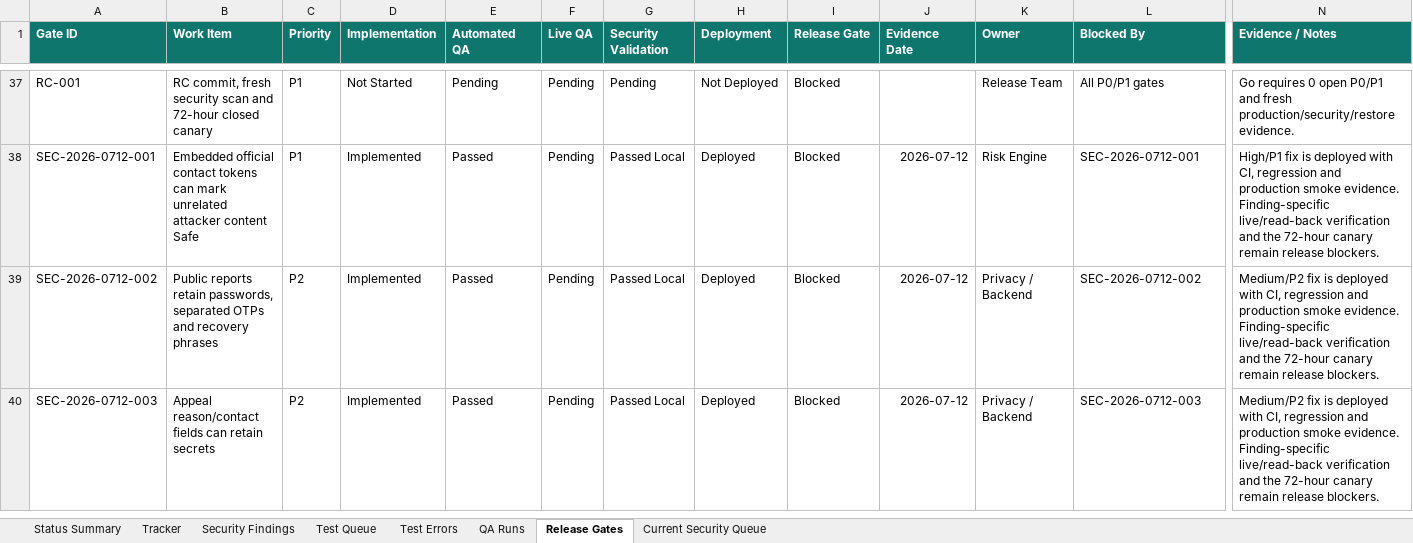
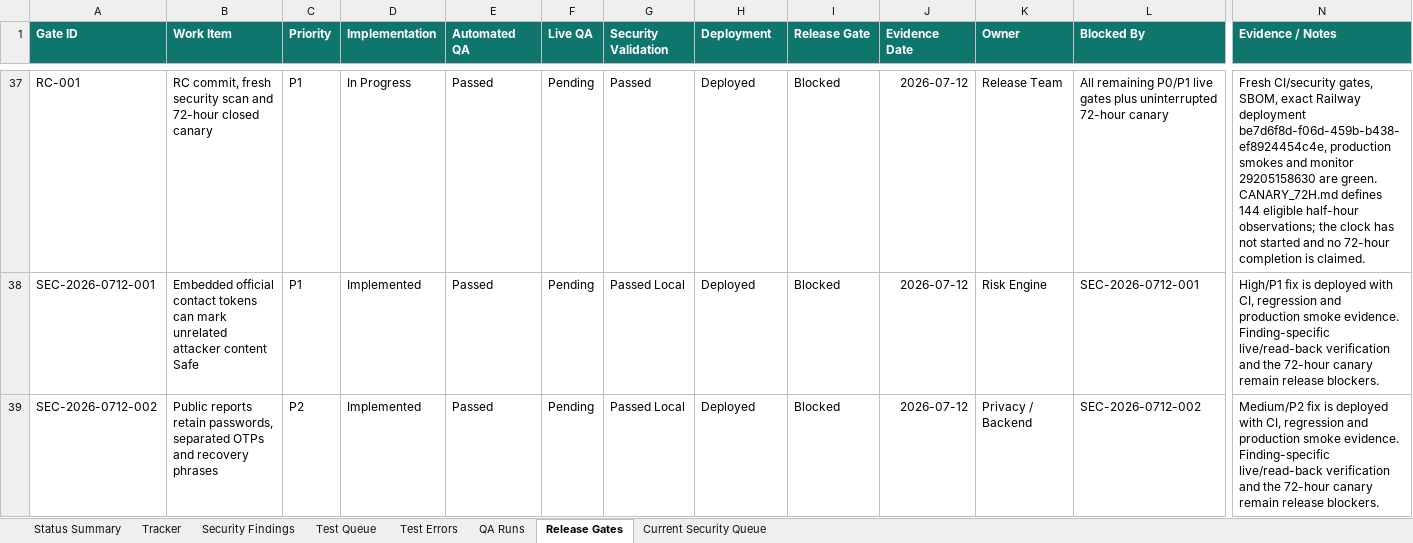
Before and after one commit to Web-pixel-creator/Scam-guard-Main, an Excel workbook: ai_docs/FEATURE_USER_STORY_TRACKER.xlsx, sheet Release Gates, drawn as a sheet; only a part is shown, gaps mark what is left out; the shorter side is filled out with more unchanged rows; values as stored, in another font and other column widths than the file's, no borders; conditional formats not drawn; the diff covers the shown part only; the diff names each change by its address in the sheet, - before the commit and + after, or states it on an @@ line.

Commit message:
Record release gate deployment evidence

```diff
--- a/ai_docs/FEATURE_USER_STORY_TRACKER.xlsx (sheet Release Gates)
+++ b/ai_docs/FEATURE_USER_STORY_TRACKER.xlsx (sheet Release Gates)
-D37 (Implementation): Not Started
+D37 (Implementation): In Progress
-E37 (Automated QA): Pending
+E37 (Automated QA): Passed
-G37 (Security Validation): Pending
+G37 (Security Validation): Passed
-H37 (Deployment): Not Deployed
+H37 (Deployment): Deployed
-J37 (Evidence Date): (empty)
+J37 (Evidence Date): 2026-07-12
-L37 (Blocked By): All P0/P1 gates
+L37 (Blocked By): All remaining P0/P1 live gates plus uninterrupted 72-hour canary
-N37 (Evidence / Notes): Go requires 0 open P0/P1 and fresh production/security/restore evidence.
+N37 (Evidence / Notes): Fresh CI/security gates, SBOM, exact Railway deployment be7d6f8d-f06d-459b-b438-ef8924454c4e, production smokes and monitor 29205158630 are green. CANARY_72H.md defines 144 eligible half-hour observations; the clock has not started and no 72-hour completion is claimed.
```
Also changed, not shown: 34 edited cells elsewhere in this sheet, sheet Current Security Queue, sheet QA Runs, sheet Status Summary, 4 other files.
